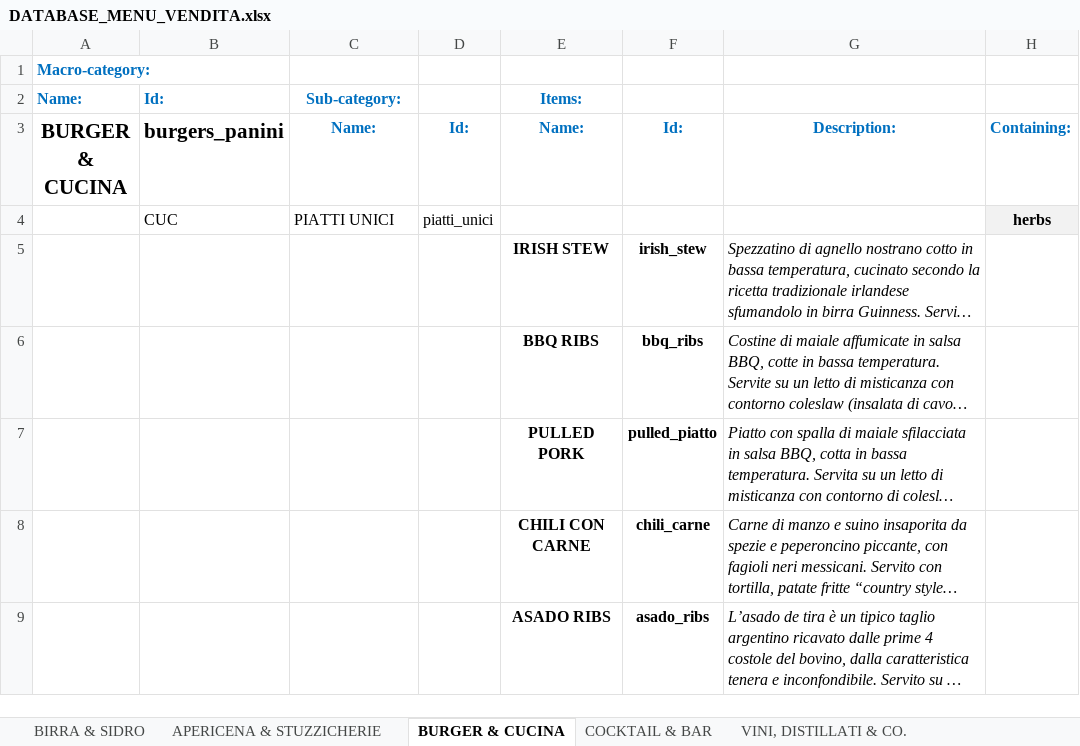
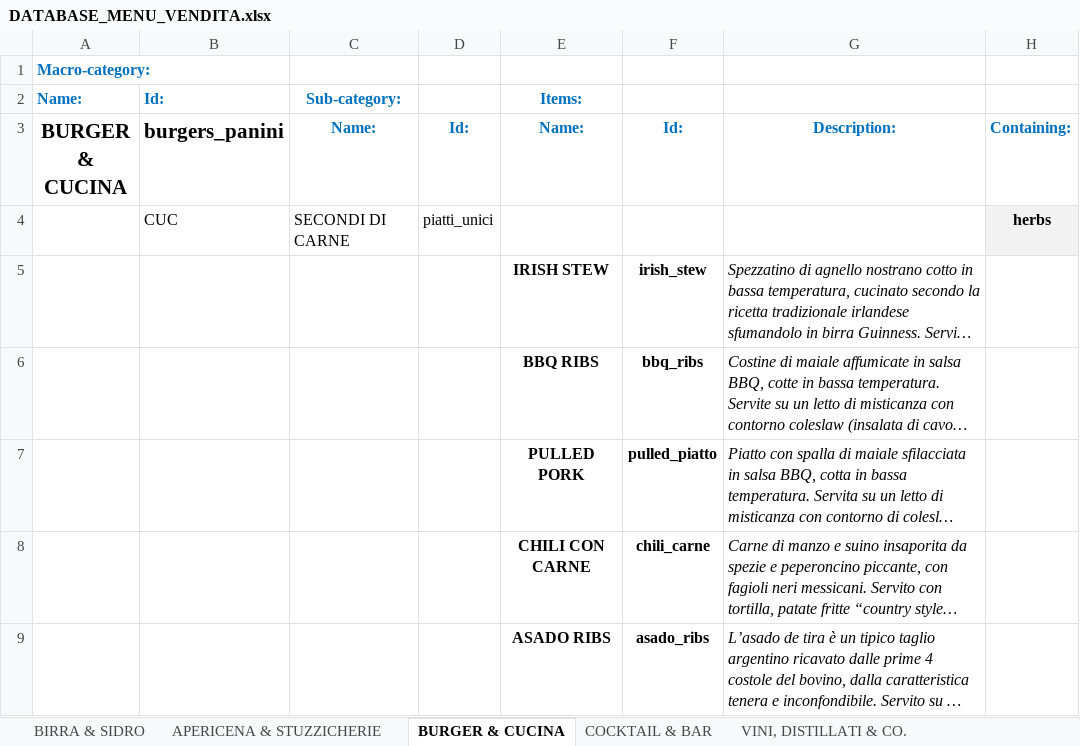
Before and after one commit to jb-pub/menu, an Excel workbook: excel/DATABASE_MENU_VENDITA.xlsx, sheet BURGER & CUCINA, drawn as a sheet; only a part is shown; long unchanged cells end in …; values as stored, in another font and other column widths than the file's, no borders; the diff names each change by its address in the sheet, - before the commit and + after, or states it on an @@ line.

```diff
--- a/excel/DATABASE_MENU_VENDITA.xlsx (sheet BURGER & CUCINA)
+++ b/excel/DATABASE_MENU_VENDITA.xlsx (sheet BURGER & CUCINA)
-C4 (Name:): PIATTI UNICI
+C4 (Name:): SECONDI DI CARNE
```
Also changed, not shown: sheet APERICENA & STUZZICHERIE, 2 other files.
